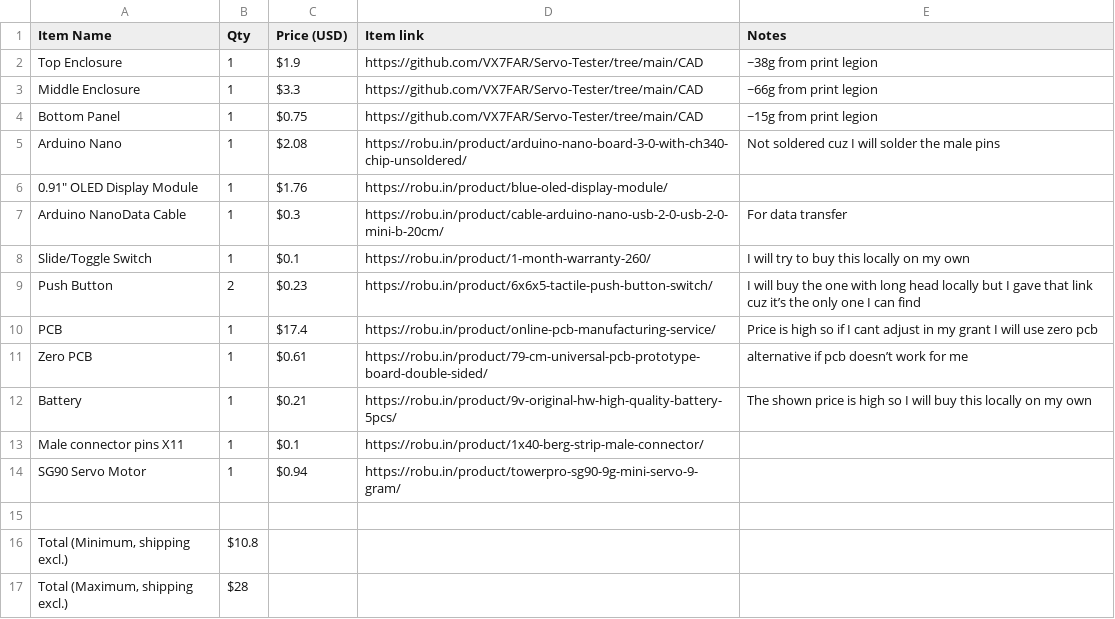
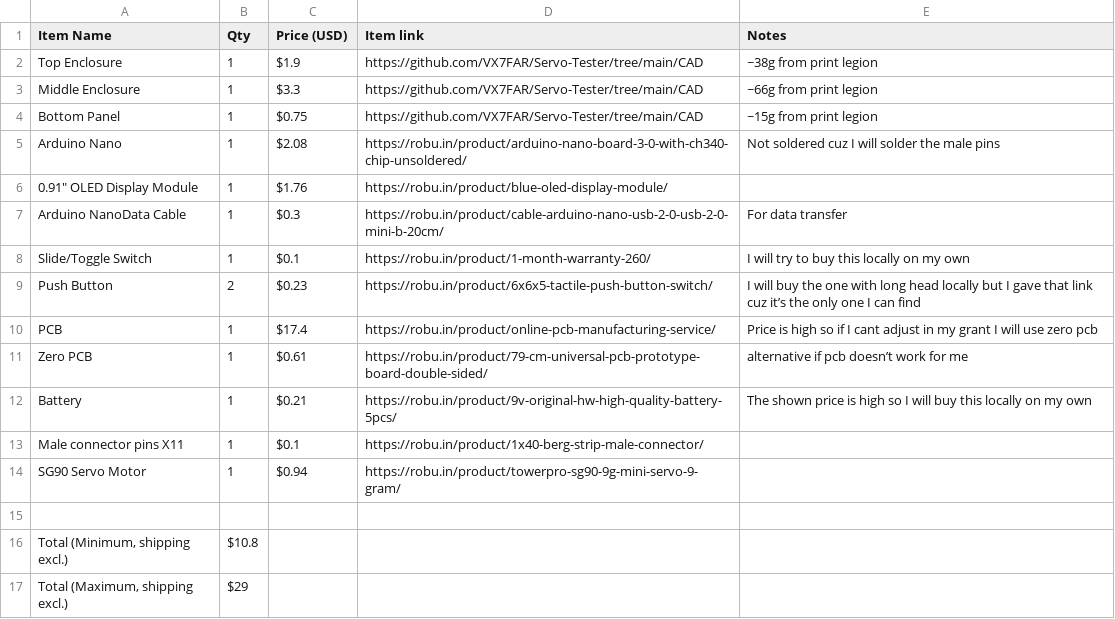
Before and after one commit to VX7FAR/Servo-Tester, a CSV file: BOM.csv, drawn as a sheet.

Commit message:
ready for funding...again....again

```diff
--- a/BOM.csv
+++ b/BOM.csv
@@ -16,2 +16,2 @@ SG90 Servo Motor,1,$0.94,https://robu.in/product/towerpro-sg90-9g-mini-servo-9-g
 "Total (Minimum, shipping excl.)",$10.8,,,
-"Total (Maximum, shipping excl.)",$28,,,
+"Total (Maximum, shipping excl.)",$29,,,
```
